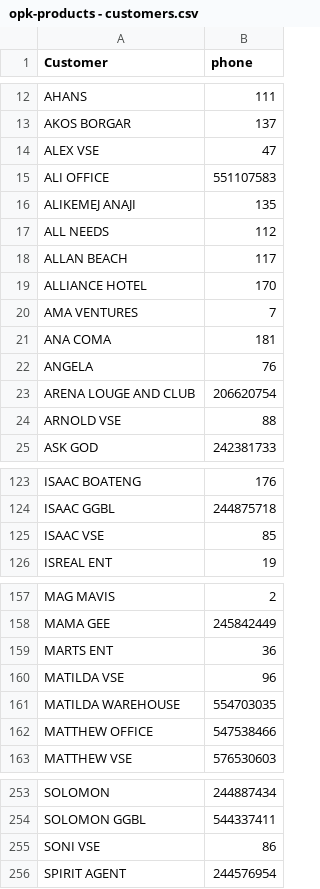
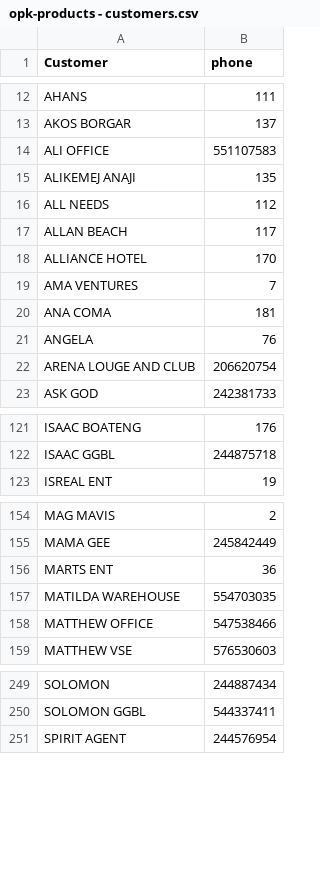
Before and after one commit to sabetech/opk-mgt-sys, a CSV file: data/opk-products - customers.csv, drawn as a sheet; only a part is shown, gaps mark what is left out.

Commit message:
feat: customer reload with overwrite + sync (archive 5 removed VSEs)

```diff
--- a/data/opk-products - customers.csv
+++ b/data/opk-products - customers.csv
@@ -13,3 +13,2 @@ AHANS,111
 AKOS BORGAR,137
-ALEX VSE,47
 ALI OFFICE,551107583
@@ -23,3 +22,2 @@ ANGELA,76
 ARENA LOUGE AND CLUB,206620754
-ARNOLD VSE,88
 ASK GOD,242381733
@@ -124,3 +122,2 @@ ISAAC BOATENG,176
 ISAAC GGBL,244875718
-ISAAC VSE,85
 ISREAL ENT,19
@@ -159,3 +156,2 @@ MAMA GEE,245842449
 MARTS ENT,36
-MATILDA VSE,96
 MATILDA WAREHOUSE,554703035
@@ -254,3 +250,2 @@ SOLOMON,244887434
 SOLOMON GGBL,544337411
-SONI VSE,86
 SPIRIT AGENT,244576954
```
Also changed, not shown: 1 other file.
